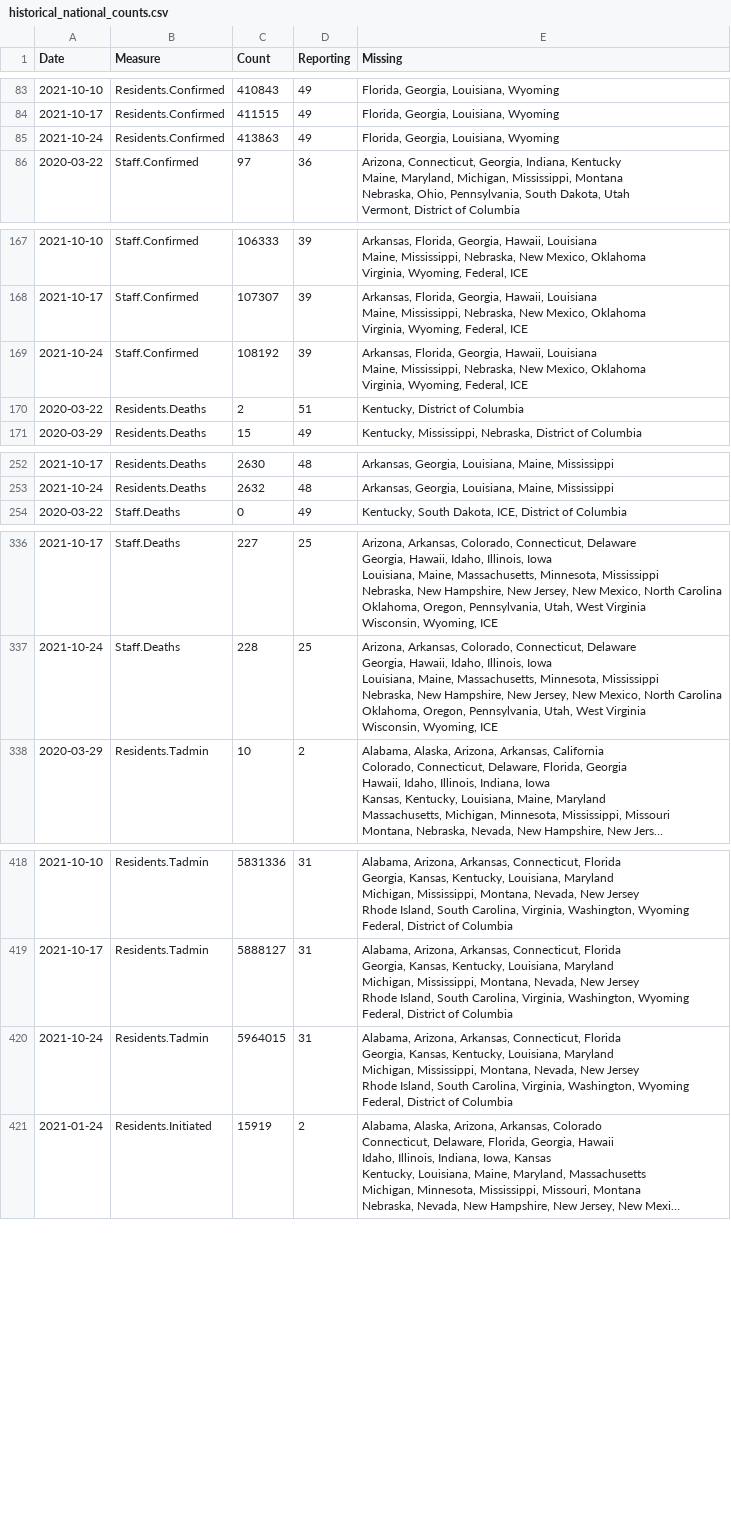
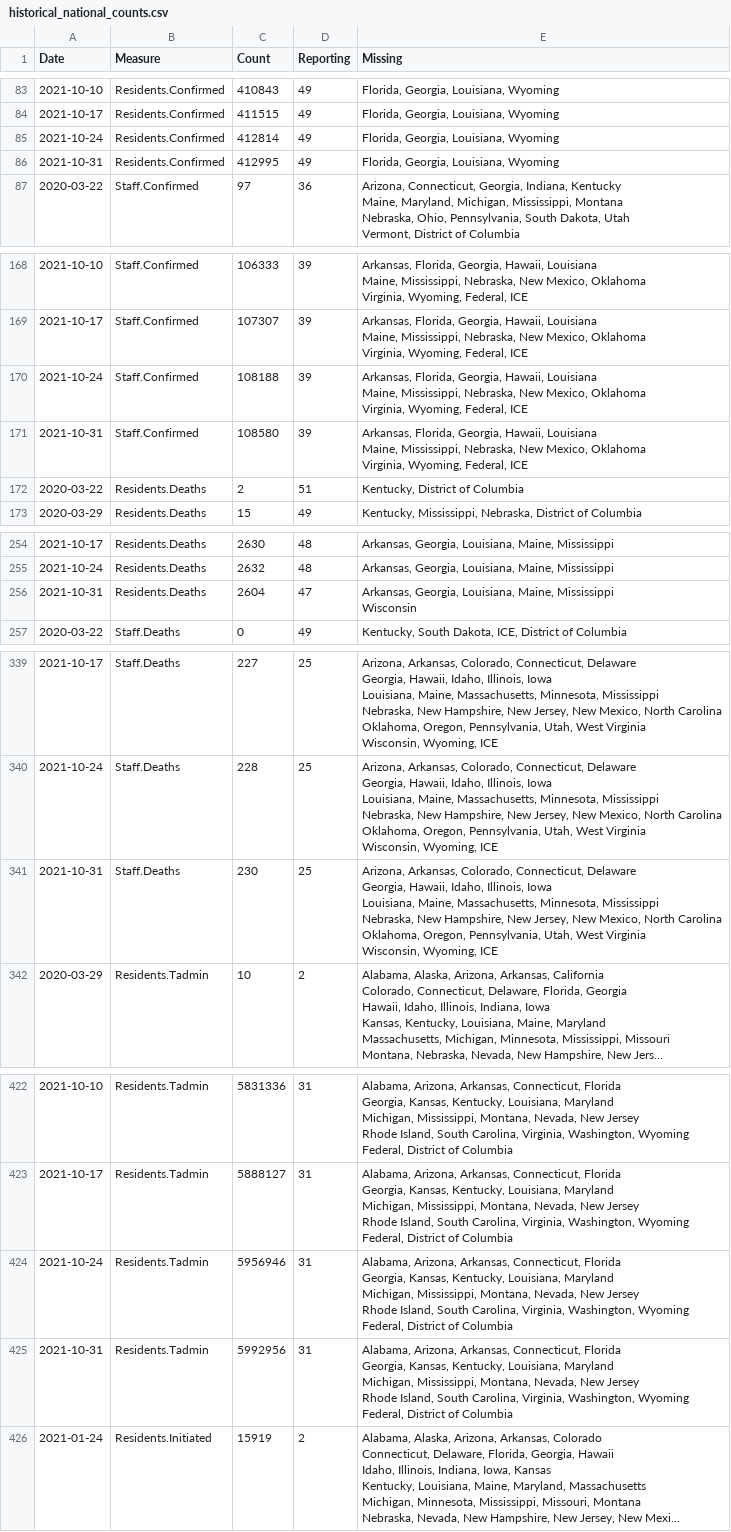
Before and after one commit to uclalawcovid19behindbars/data, a CSV file: historical-data/historical_national_counts.csv, drawn as a sheet; only a part is shown, gaps mark what is left out; long unchanged cells end in …; addresses are those after the commit; ↵ is a line break in a cell; the diff covers the shown part only; the diff names each change by its address in the sheet, - before the commit and + after, or states it on an @@ line.

```diff
--- a/historical-data/historical_national_counts.csv
+++ b/historical-data/historical_national_counts.csv
-C85 (Count): 413863
+C85 (Count): 412814
+row 86: 2021-10-31 | Residents.Confirmed | 412995 | 49 | Florida, Georgia, Louisiana, Wyoming
-C170 (Count): 108192
+C170 (Count): 108188
+row 171: 2021-10-31 | Staff.Confirmed | 108580 | 39 | Arkansas, Florida, Georgia, Hawaii, Louisiana ↵ Maine, Mississippi, Nebraska, New Mexico, Oklahoma ↵ Virginia, Wyoming, Federal, ICE
+row 256: 2021-10-31 | Residents.Deaths | 2604 | 47 | Arkansas, Georgia, Louisiana, Maine, Mississippi ↵ Wisconsin
+row 341: 2021-10-31 | Staff.Deaths | 230 | 25 | Arizona, Arkansas, Colorado, Connecticut, Delaware ↵ Georgia, Hawaii, Idaho, Illinois, Iowa ↵ Louisiana, Maine, Massachusetts, Minnesota, Mississippi ↵ Nebraska, New Hampshire, New Jersey, New Mexico, North Carolina ↵ Oklahoma, Oregon, Pennsylvania, Utah, West Virginia ↵ Wisconsin, Wyoming, ICE
-C424 (Count): 5964015
+C424 (Count): 5956946
+row 425: 2021-10-31 | Residents.Tadmin | 5992956 | 31 | Alabama, Arizona, Arkansas, Connecticut, Florida ↵ Georgia, Kansas, Kentucky, Louisiana, Maryland ↵ Michigan, Mississippi, Montana, Nevada, New Jersey ↵ Rhode Island, South Carolina, Virginia, Washington, Wyoming ↵ Federal, District of Columbia
```
Also changed, not shown: 2 added rows elsewhere in this file, historical-data/historical_state_counts.csv, latest-data/latest_facility_counts.csv, 4 other files.
